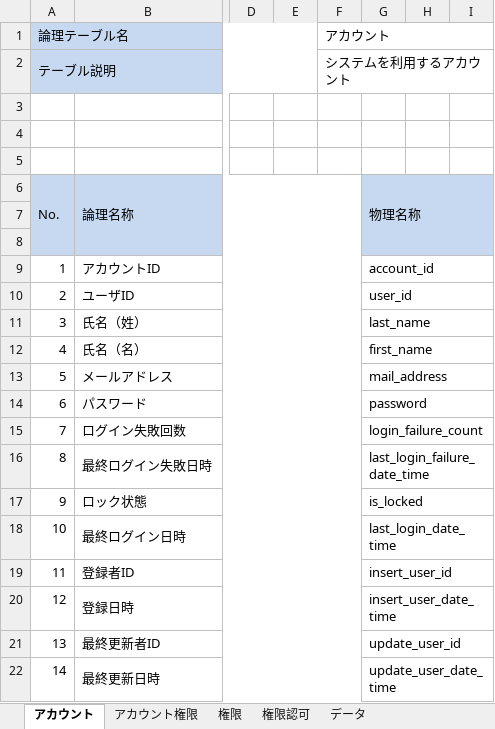
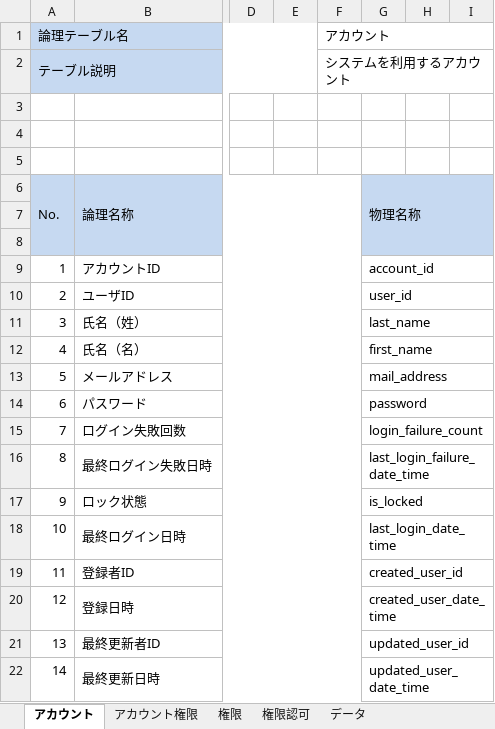
Before and after one commit to fine-project/fine, an Excel workbook: fine-tools/java-source-gen/テーブル設計書.xlsx, sheet アカウント, drawn as a sheet; only a part is shown, gaps mark what is left out; values as stored, in another font and other column widths than the file's, no borders; the diff names each change by its address in the sheet, - before the commit and + after, or states it on an @@ line.

```diff
--- a/fine-tools/java-source-gen/テーブル設計書.xlsx (sheet アカウント)
+++ b/fine-tools/java-source-gen/テーブル設計書.xlsx (sheet アカウント)
-G19 (物理名称): insert_user_id
+G19 (物理名称): created_user_id
-G20 (物理名称): insert_user_date_time
+G20 (物理名称): created_user_date_time
-G21 (物理名称): update_user_id
+G21 (物理名称): updated_user_id
-G22 (物理名称): update_user_date_time
+G22 (物理名称): updated_user_date_time
```
Also changed, not shown: 1 other file.
